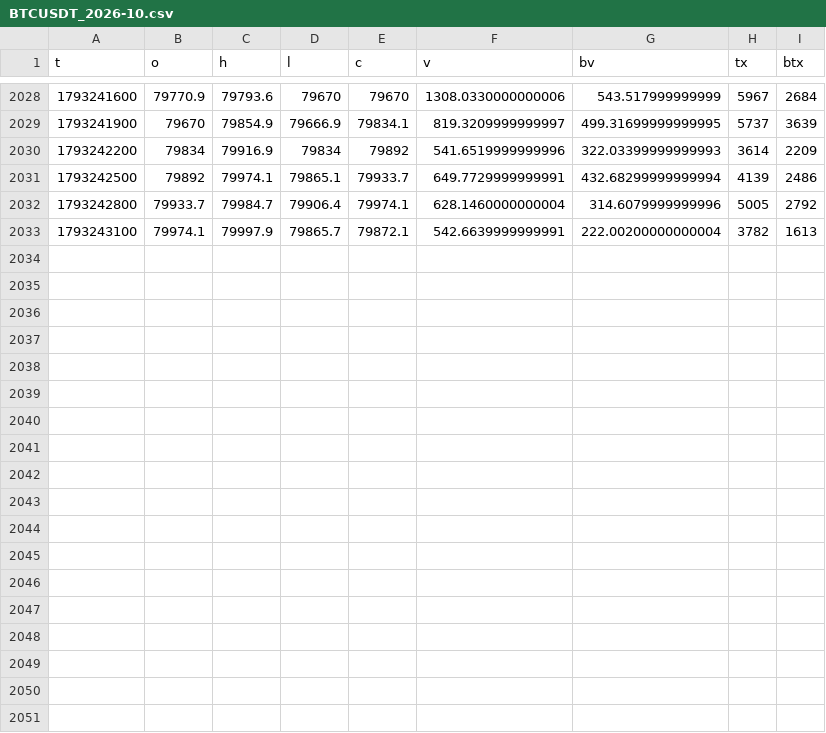
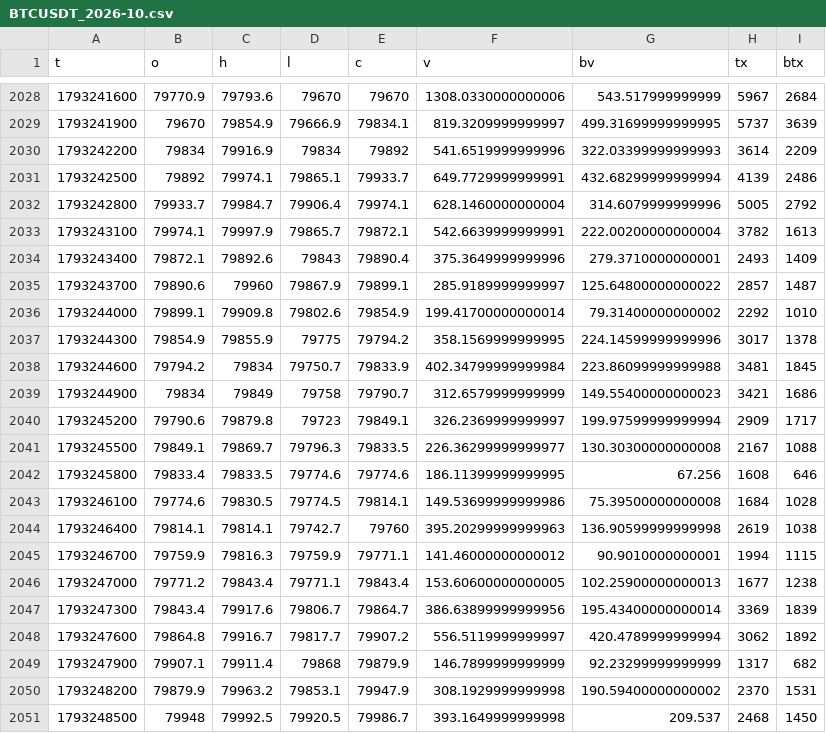
Before and after one commit to wahyunugi/liqmap-data, a CSV file: data/ohlcv/5min/BTCUSDT_2026-10.csv, drawn as a sheet; only a part is shown, gaps mark what is left out; the diff names each change by its address in the sheet, - before the commit and + after, or states it on an @@ line.

```diff
--- a/data/ohlcv/5min/BTCUSDT_2026-10.csv
+++ b/data/ohlcv/5min/BTCUSDT_2026-10.csv
+row 2034: 1793243400 | 79872.1 | 79892.6 | 79843 | 79890.4 | 375.3649999999996 | 279.3710000000001 | 2493 | 1409
+row 2035: 1793243700 | 79890.6 | 79960 | 79867.9 | 79899.1 | 285.9189999999997 | 125.64800000000022 | 2857 | 1487
+row 2036: 1793244000 | 79899.1 | 79909.8 | 79802.6 | 79854.9 | 199.41700000000014 | 79.31400000000002 | 2292 | 1010
+row 2037: 1793244300 | 79854.9 | 79855.9 | 79775 | 79794.2 | 358.1569999999995 | 224.14599999999996 | 3017 | 1378
+row 2038: 1793244600 | 79794.2 | 79834 | 79750.7 | 79833.9 | 402.34799999999984 | 223.86099999999988 | 3481 | 1845
+row 2039: 1793244900 | 79834 | 79849 | 79758 | 79790.7 | 312.6579999999999 | 149.55400000000023 | 3421 | 1686
+row 2040: 1793245200 | 79790.6 | 79879.8 | 79723 | 79849.1 | 326.2369999999997 | 199.97599999999994 | 2909 | 1717
+row 2041: 1793245500 | 79849.1 | 79869.7 | 79796.3 | 79833.5 | 226.36299999999977 | 130.30300000000008 | 2167 | 1088
+row 2042: 1793245800 | 79833.4 | 79833.5 | 79774.6 | 79774.6 | 186.11399999999995 | 67.256 | 1608 | 646
+row 2043: 1793246100 | 79774.6 | 79830.5 | 79774.5 | 79814.1 | 149.53699999999986 | 75.39500000000008 | 1684 | 1028
+row 2044: 1793246400 | 79814.1 | 79814.1 | 79742.7 | 79760 | 395.20299999999963 | 136.90599999999998 | 2619 | 1038
+row 2045: 1793246700 | 79759.9 | 79816.3 | 79759.9 | 79771.1 | 141.46000000000012 | 90.9010000000001 | 1994 | 1115
+row 2046: 1793247000 | 79771.2 | 79843.4 | 79771.1 | 79843.4 | 153.60600000000005 | 102.25900000000013 | 1677 | 1238
+row 2047: 1793247300 | 79843.4 | 79917.6 | 79806.7 | 79864.7 | 386.63899999999956 | 195.43400000000014 | 3369 | 1839
+row 2048: 1793247600 | 79864.8 | 79916.7 | 79817.7 | 79907.2 | 556.5119999999997 | 420.4789999999994 | 3062 | 1892
+row 2049: 1793247900 | 79907.1 | 79911.4 | 79868 | 79879.9 | 146.7899999999999 | 92.23299999999999 | 1317 | 682
+row 2050: 1793248200 | 79879.9 | 79963.2 | 79853.1 | 79947.9 | 308.1929999999998 | 190.59400000000002 | 2370 | 1531
+row 2051: 1793248500 | 79948 | 79992.5 | 79920.5 | 79986.7 | 393.1649999999998 | 209.537 | 2468 | 1450
```
Also changed, not shown: data/ohlcv/5min/ETHUSDT_2026-10.csv, data/open_interest/1min/BTCUSDT_2026-10.csv, 11 other files.
